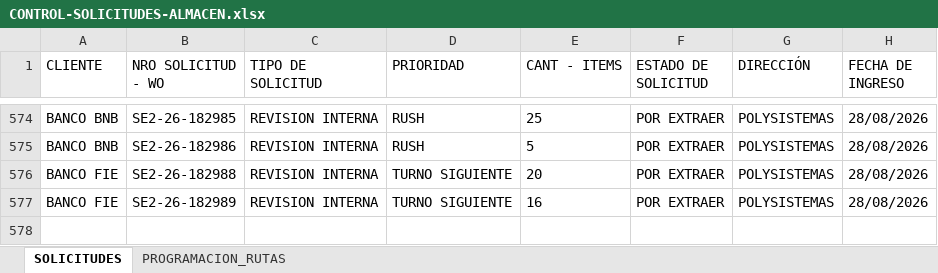
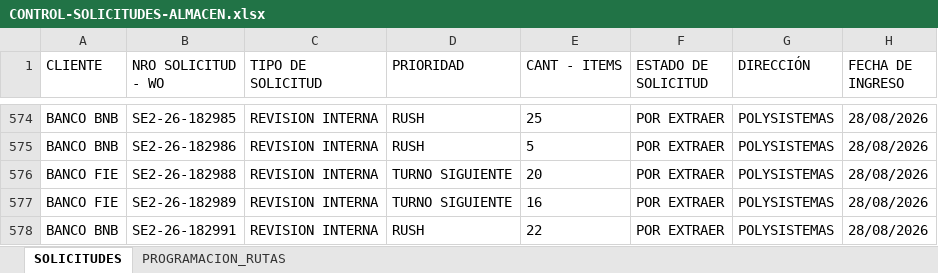
Before and after one commit to Dev-FilesJC/PROJECT_DESPACHO_JC, an Excel workbook: CONTROL-SOLICITUDES-ALMACEN.xlsx, sheet SOLICITUDES, drawn as a sheet; only a part is shown, gaps mark what is left out; values as stored, in another font and other column widths than the file's, no borders; the diff names each change by its address in the sheet, - before the commit and + after, or states it on an @@ line.

Commit message:
Guardar solicitud SE2-26-182991 desde Streamlit

```diff
--- a/CONTROL-SOLICITUDES-ALMACEN.xlsx (sheet SOLICITUDES)
+++ b/CONTROL-SOLICITUDES-ALMACEN.xlsx (sheet SOLICITUDES)
+row 578: BANCO BNB | SE2-26-182991 | REVISION INTERNA | RUSH | 22 | POR EXTRAER | POLYSISTEMAS | 28/08/2026
```
